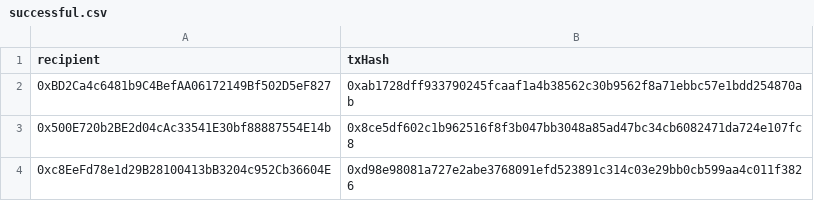
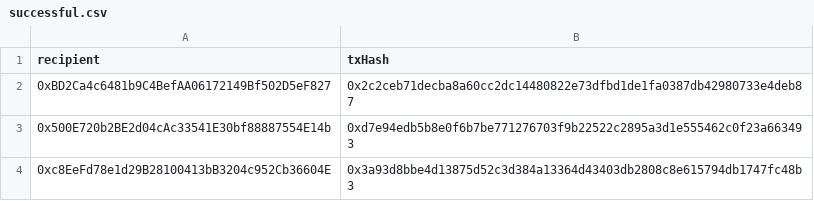
Before and after one commit to Velocimeter/instruments, a CSV file: tasks/log/successful.csv, drawn as a sheet.

```diff
--- a/tasks/log/successful.csv
+++ b/tasks/log/successful.csv
@@ -1,4 +1,4 @@
 recipient,txHash
-0xBD2Ca4c6481b9C4BefAA06172149Bf502D5eF827,0xab1728dff933790245fcaaf1a4b38562c30b9562f8a71ebbc57e1bdd254870ab
-0x500E720b2BE2d04cAc33541E30bf88887554E14b,0x8ce5df602c1b962516f8f3b047bb3048a85ad47bc34cb6082471da724e107fc8
-0xc8EeFd78e1d29B28100413bB3204c952Cb36604E,0xd98e98081a727e2abe3768091efd523891c314c03e29bb0cb599aa4c011f3826
+0xBD2Ca4c6481b9C4BefAA06172149Bf502D5eF827,0x2c2ceb71decba8a60cc2dc14480822e73dfbd1de1fa0387db42980733e4deb87
+0x500E720b2BE2d04cAc33541E30bf88887554E14b,0xd7e94edb5b8e0f6b7be771276703f9b22522c2895a3d1e555462c0f23a663493
+0xc8EeFd78e1d29B28100413bB3204c952Cb36604E,0x3a93d8bbe4d13875d52c3d384a13364d43403db2808c8e615794db1747fc48b3
```
Also changed, not shown: 3 other files.
